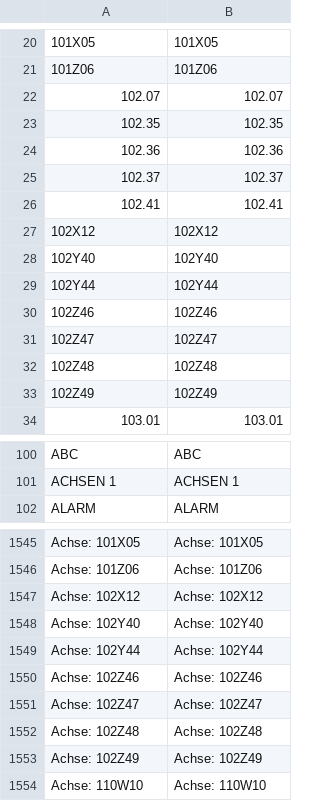
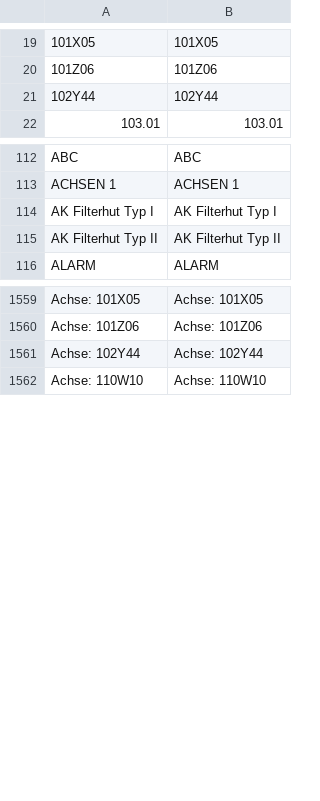
Before and after one commit to DJ-HT/CleverTrackLib, a CSV file: SC/HMI_HTML5/en.csv, drawn as a sheet; only a part is shown, gaps mark what is left out; removed rows and columns are numbered as before the commit, all else as after; the diff covers the shown part only; the diff names each change by its address in the sheet, - before the commit and + after, or states it on an @@ line.

```diff
--- a/SC/HMI_HTML5/en.csv
+++ b/SC/HMI_HTML5/en.csv
-row 22: 102.07 | 102.07
-row 23: 102.35 | 102.35
-row 24: 102.36 | 102.36
-row 25: 102.37 | 102.37
-row 26: 102.41 | 102.41
-row 27: 102X12 | 102X12
-row 28: 102Y40 | 102Y40
-row 30: 102Z46 | 102Z46
-row 31: 102Z47 | 102Z47
-row 32: 102Z48 | 102Z48
-row 33: 102Z49 | 102Z49
+row 114: AK Filterhut Typ I | AK Filterhut Typ I
+row 115: AK Filterhut Typ II | AK Filterhut Typ II
-row 1547: Achse: 102X12 | Achse: 102X12
-row 1548: Achse: 102Y40 | Achse: 102Y40
-row 1550: Achse: 102Z46 | Achse: 102Z46
-row 1551: Achse: 102Z47 | Achse: 102Z47
-row 1552: Achse: 102Z48 | Achse: 102Z48
-row 1553: Achse: 102Z49 | Achse: 102Z49
```
Also changed, not shown: 31 added rows and 6 removed rows elsewhere in this file, SC/HMI_HTML5/de.csv, SC/HMI_HTML5/es.csv, 27 other files.
